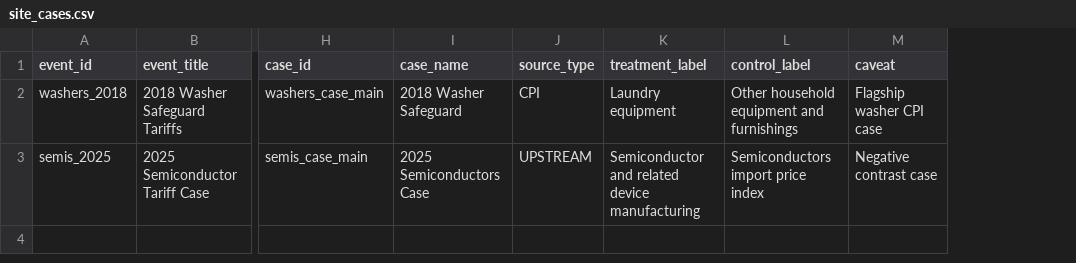
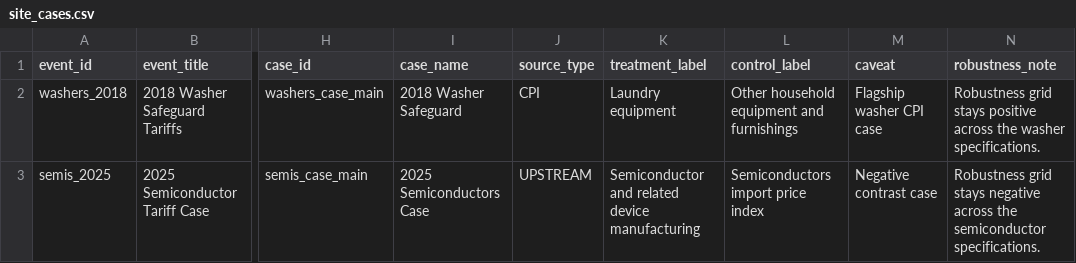
Before and after one commit to haydenstoltz/tariff-tracker, a CSV file: data/metadata/site_cases.csv, drawn as a sheet; only a part is shown, gaps mark what is left out; the diff names each change by its address in the sheet, - before the commit and + after, or states it on an @@ line.

Commit message:
Add robustness diagnostics and tariff event marker to site

```diff
--- a/data/metadata/site_cases.csv
+++ b/data/metadata/site_cases.csv
+column N (robustness_note), rows 2-3: Robustness grid stays positive across the washer specifications. | Robustness grid stays negative across the semiconductor specifications.
```
Also changed, not shown: 6 other files.
